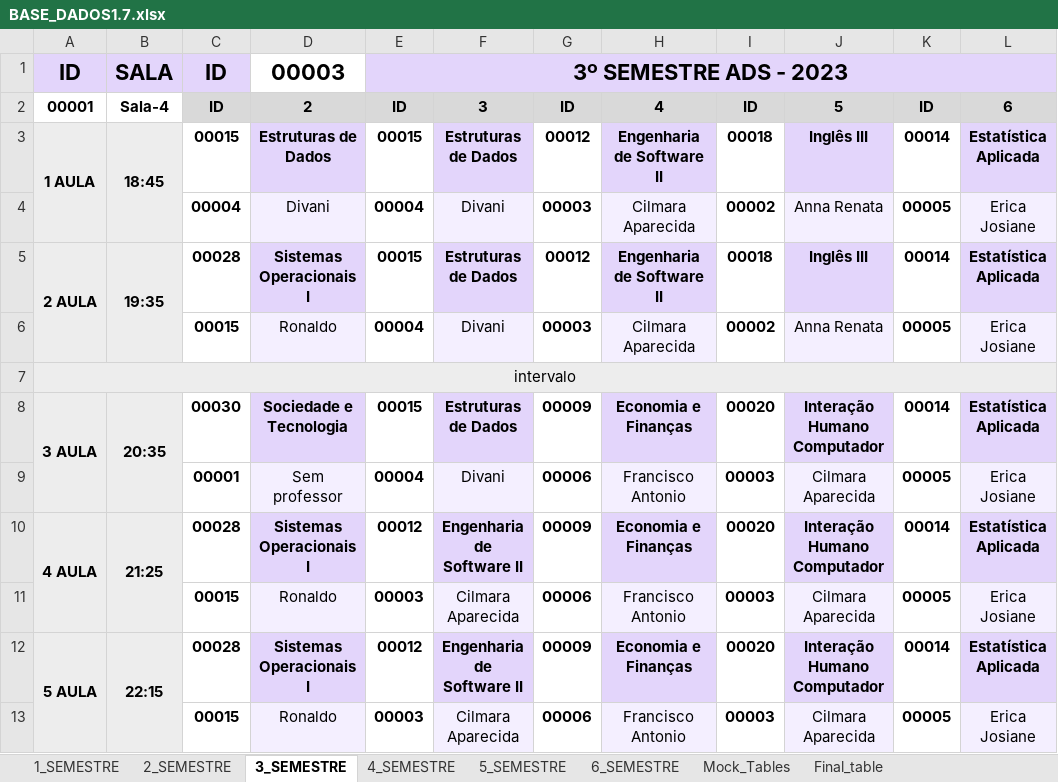
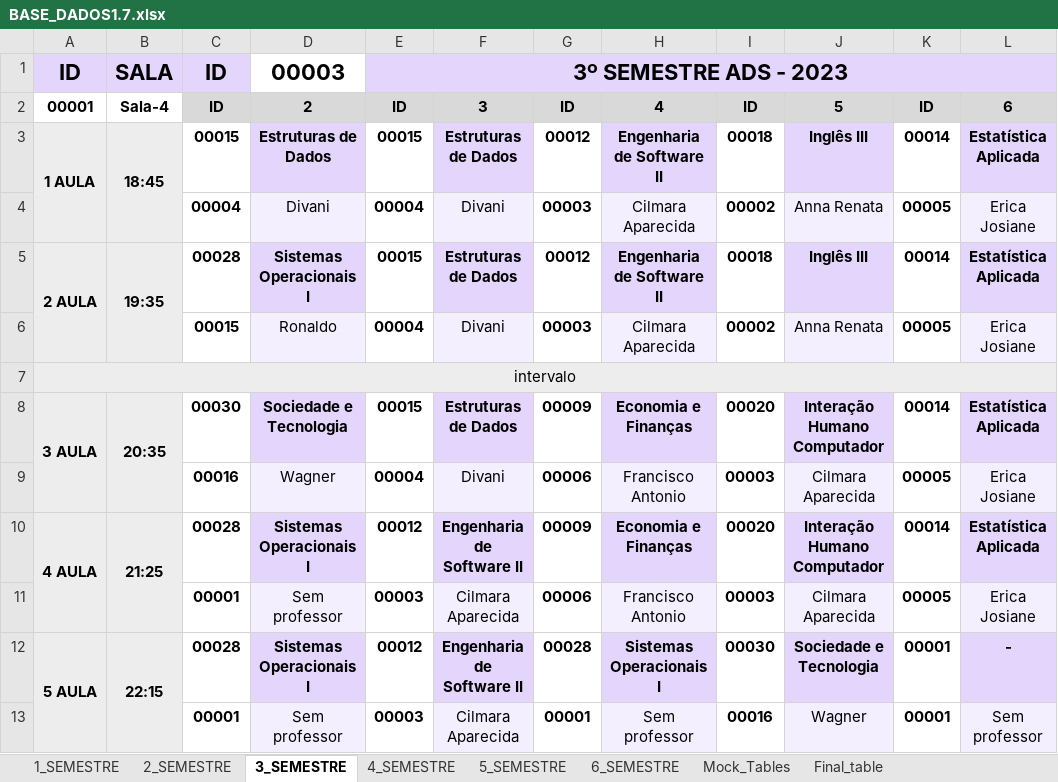
Before and after one commit to isaac-goncalves/gerenciamento-de-salas-V0.1, an Excel workbook: Python ETL/BASE_DADOS1.7.xlsx, sheet 3_SEMESTRE, drawn as a sheet; values as stored, in another font and other column widths than the file's, no borders; removed rows and columns are numbered as before the commit, all else as after; the diff names each change by its address in the sheet, - before the commit and + after, or states it on an @@ line.

```diff
--- a/Python ETL/BASE_DADOS1.7.xlsx (sheet 3_SEMESTRE)
+++ b/Python ETL/BASE_DADOS1.7.xlsx (sheet 3_SEMESTRE)
-C9: 00001
+C9: 00016
-D9: Sem professor
+D9: Wagner
-C11: 00015
+C11: 00001
-D11: Ronaldo
+D11: Sem professor
-G12: 00009
+G12: 00028
-H12: Economia e Finanças
+H12: Sistemas Operacionais I
-I12: 00020
+I12: 00030
-J12: Interação Humano Computador
+J12: Sociedade e Tecnologia
-K12: 00014
+K12: 00001
-L12: Estatística Aplicada
+L12: -
-row 13:  |  | 00015 | Ronaldo | 00003 | Cilmara Aparecida | 00006 | Francisco Antonio | 00003 | Cilmara Aparecida | 00005 | Erica Josiane
+row 13:  |  | 00001 | Sem professor | 00003 | Cilmara Aparecida | 00001 | Sem professor | 00016 | Wagner | 00001 | Sem professor
```
Also changed, not shown: sheet Final_table, sheet 2_SEMESTRE, sheet 4_SEMESTRE, sheet 5_SEMESTRE, sheet Mock_Tables, sheet 6_SEMESTRE, Python ETL/usuario_mock.xlsx, 5 other files.
